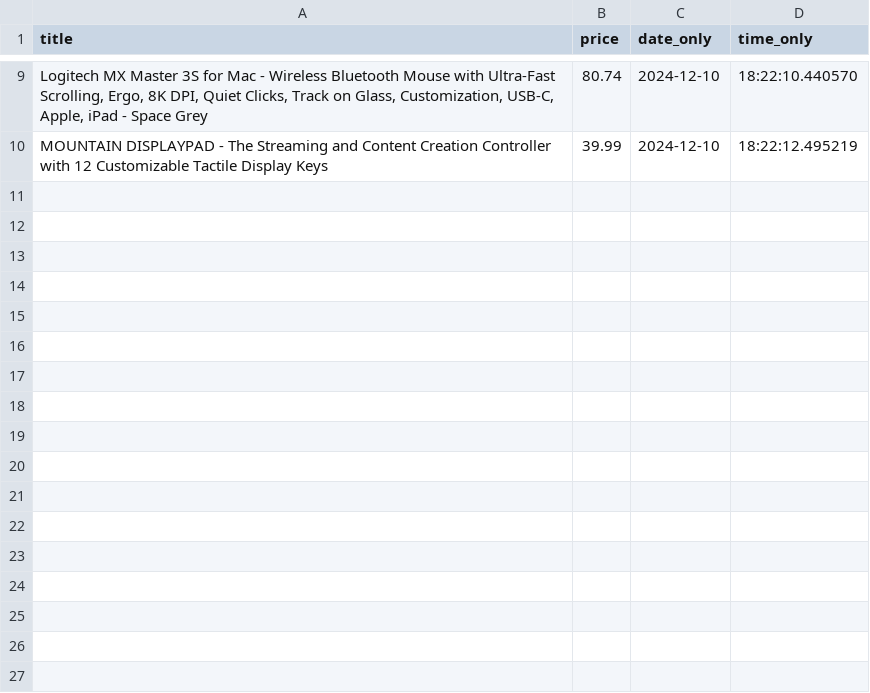
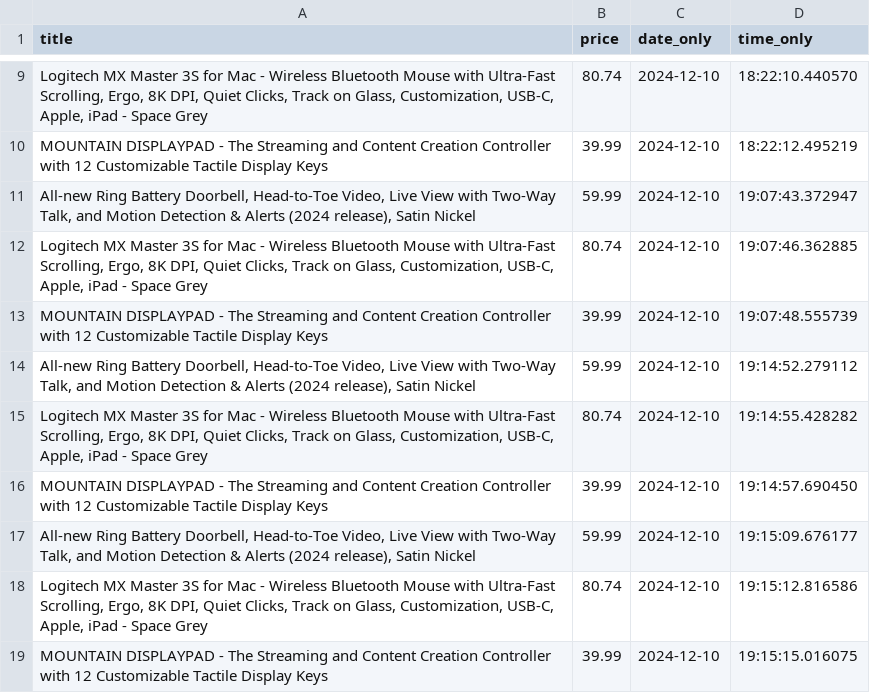
Before and after one commit to ChristopherGoodpaster/CapstoneProject, a CSV file: price_history.csv, drawn as a sheet; only a part is shown, gaps mark what is left out; the diff names each change by its address in the sheet, - before the commit and + after, or states it on an @@ line.

Commit message:
attempting to add things like historical data from camelcamelcamel

```diff
--- a/price_history.csv
+++ b/price_history.csv
+row 11: All-new Ring Battery Doorbell, Head-to-Toe Video, Live View with Two-Way Talk, and Motion Detection & Alerts (2024 release), Satin Nickel | 59.99 | 2024-12-10 | 19:07:43.372947
+row 12: Logitech MX Master 3S for Mac - Wireless Bluetooth Mouse with Ultra-Fast Scrolling, Ergo, 8K DPI, Quiet Clicks, Track on Glass, Customization, USB-C, Apple, iPad - Space Grey | 80.74 | 2024-12-10 | 19:07:46.362885
+row 13: MOUNTAIN DISPLAYPAD - The Streaming and Content Creation Controller with 12 Customizable Tactile Display Keys | 39.99 | 2024-12-10 | 19:07:48.555739
+row 14: All-new Ring Battery Doorbell, Head-to-Toe Video, Live View with Two-Way Talk, and Motion Detection & Alerts (2024 release), Satin Nickel | 59.99 | 2024-12-10 | 19:14:52.279112
+row 15: Logitech MX Master 3S for Mac - Wireless Bluetooth Mouse with Ultra-Fast Scrolling, Ergo, 8K DPI, Quiet Clicks, Track on Glass, Customization, USB-C, Apple, iPad - Space Grey | 80.74 | 2024-12-10 | 19:14:55.428282
+row 16: MOUNTAIN DISPLAYPAD - The Streaming and Content Creation Controller with 12 Customizable Tactile Display Keys | 39.99 | 2024-12-10 | 19:14:57.690450
+row 17: All-new Ring Battery Doorbell, Head-to-Toe Video, Live View with Two-Way Talk, and Motion Detection & Alerts (2024 release), Satin Nickel | 59.99 | 2024-12-10 | 19:15:09.676177
+row 18: Logitech MX Master 3S for Mac - Wireless Bluetooth Mouse with Ultra-Fast Scrolling, Ergo, 8K DPI, Quiet Clicks, Track on Glass, Customization, USB-C, Apple, iPad - Space Grey | 80.74 | 2024-12-10 | 19:15:12.816586
+row 19: MOUNTAIN DISPLAYPAD - The Streaming and Content Creation Controller with 12 Customizable Tactile Display Keys | 39.99 | 2024-12-10 | 19:15:15.016075
```
Also changed, not shown: 3 other files.
